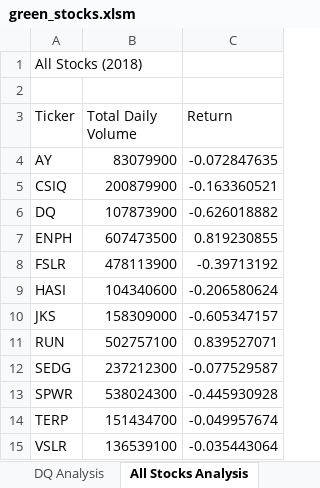
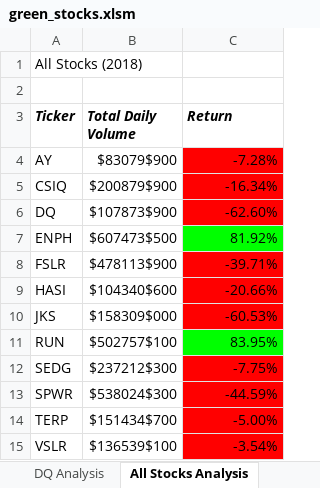
Before and after one commit to kimango/stock-analysis, an Excel workbook: green_stocks.xlsm, sheet All Stocks Analysis, drawn as a sheet; values as stored, in another font and other column widths than the file's, no borders; the diff names each change by its address in the sheet, - before the commit and + after, or states it on an @@ line.

Commit message:
Add files via upload

```diff
--- a/green_stocks.xlsm (sheet All Stocks Analysis)
+++ b/green_stocks.xlsm (sheet All Stocks Analysis)
@@ A3:C3 bold: off → on, italic: off → on @@
-B4 (Total Daily Volume): 83079900
+B4 (Total Daily Volume): $83079$900
-C4 (Return): -0.072847635
+C4 (Return): -7.28%
-C4:C6 fill: none
+C4:C6 fill: #FF0000
-B5 (Total Daily Volume): 200879900
+B5 (Total Daily Volume): $200879$900
-C5 (Return): -0.163360521
+C5 (Return): -16.34%
-B6 (Total Daily Volume): 107873900
+B6 (Total Daily Volume): $107873$900
-C6 (Return): -0.626018882
+C6 (Return): -62.60%
-B7 (Total Daily Volume): 607473500
+B7 (Total Daily Volume): $607473$500
-C7 (Return): 0.819230855
+C7 (Return): 81.92%
-C7 fill: none
+C7 fill: #00FF00
-B8 (Total Daily Volume): 478113900
+B8 (Total Daily Volume): $478113$900
-C8 (Return): -0.39713192
+C8 (Return): -39.71%
-C8:C10 fill: none
+C8:C10 fill: #FF0000
-B9 (Total Daily Volume): 104340600
+B9 (Total Daily Volume): $104340$600
-C9 (Return): -0.206580624
+C9 (Return): -20.66%
-B10 (Total Daily Volume): 158309000
+B10 (Total Daily Volume): $158309$000
-C10 (Return): -0.605347157
+C10 (Return): -60.53%
-B11 (Total Daily Volume): 502757100
+B11 (Total Daily Volume): $502757$100
-C11 (Return): 0.839527071
+C11 (Return): 83.95%
-C11 fill: none
+C11 fill: #00FF00
-B12 (Total Daily Volume): 237212300
+B12 (Total Daily Volume): $237212$300
-C12 (Return): -0.077529587
+C12 (Return): -7.75%
-C12:C15 fill: none
+C12:C15 fill: #FF0000
-B13 (Total Daily Volume): 538024300
+B13 (Total Daily Volume): $538024$300
-C13 (Return): -0.445930928
+C13 (Return): -44.59%
-B14 (Total Daily Volume): 151434700
+B14 (Total Daily Volume): $151434$700
-C14 (Return): -0.049957674
+C14 (Return): -5.00%
-B15 (Total Daily Volume): 136539100
+B15 (Total Daily Volume): $136539$100
-C15 (Return): -0.035443064
+C15 (Return): -3.54%
```
